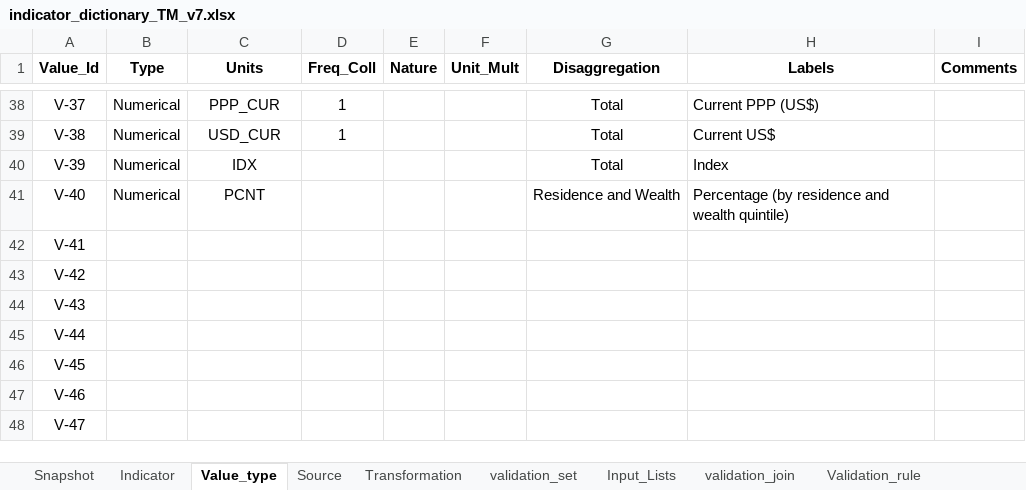
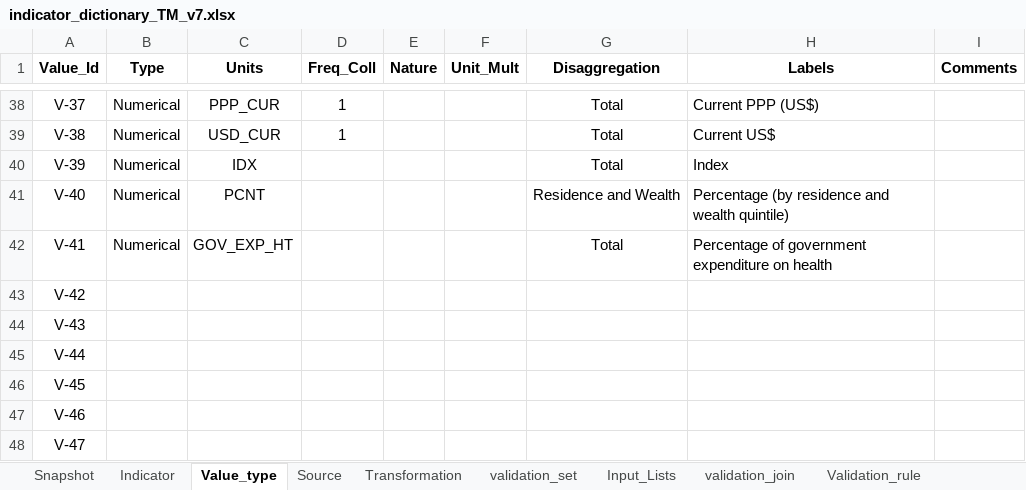
Before and after one commit to UNICEFECAR/data-etl, an Excel workbook: tmee/data_in/data_dictionary/indicator_dictionary_TM_v7.xlsx, sheet Value_type, drawn as a sheet; only a part is shown, gaps mark what is left out; values as stored, in another font and other column widths than the file's, no borders; the diff names each change by its address in the sheet, - before the commit and + after, or states it on an @@ line.

Commit message:
indicators added for Health System

```diff
--- a/tmee/data_in/data_dictionary/indicator_dictionary_TM_v7.xlsx (sheet Value_type)
+++ b/tmee/data_in/data_dictionary/indicator_dictionary_TM_v7.xlsx (sheet Value_type)
-B42 (Type): (empty)
+B42 (Type): Numerical
-C42 (Units): (empty)
+C42 (Units): GOV_EXP_HT
-G42 (Disaggregation): (empty)
+G42 (Disaggregation): Total
-H42 (Labels): (empty)
+H42 (Labels): Percentage of government expenditure on health
```
Also changed, not shown: sheet Snapshot, sheet Source, sheet Indicator, formulas that keep their value.
